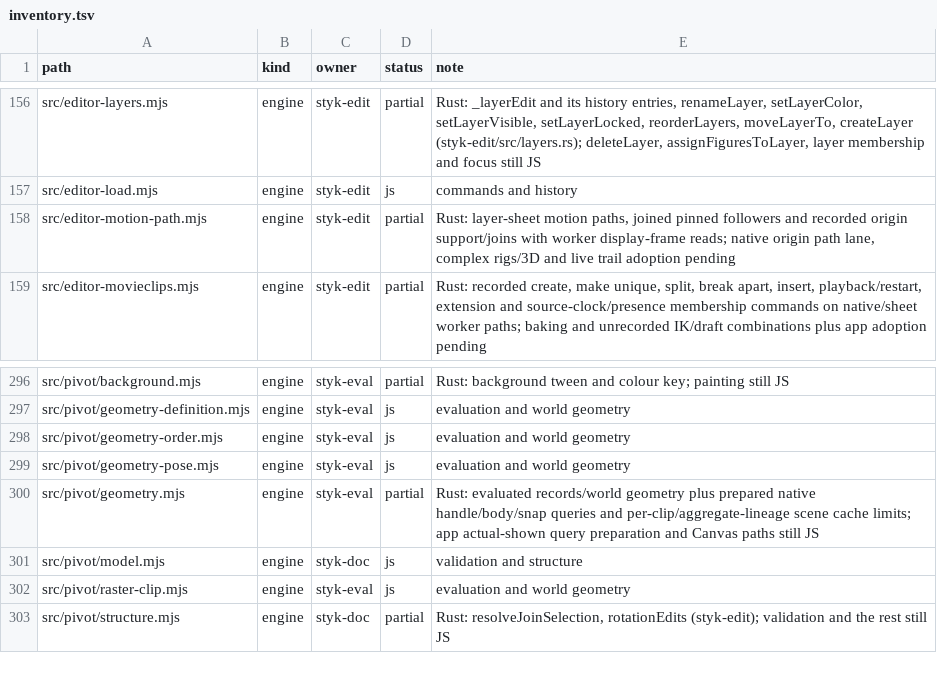
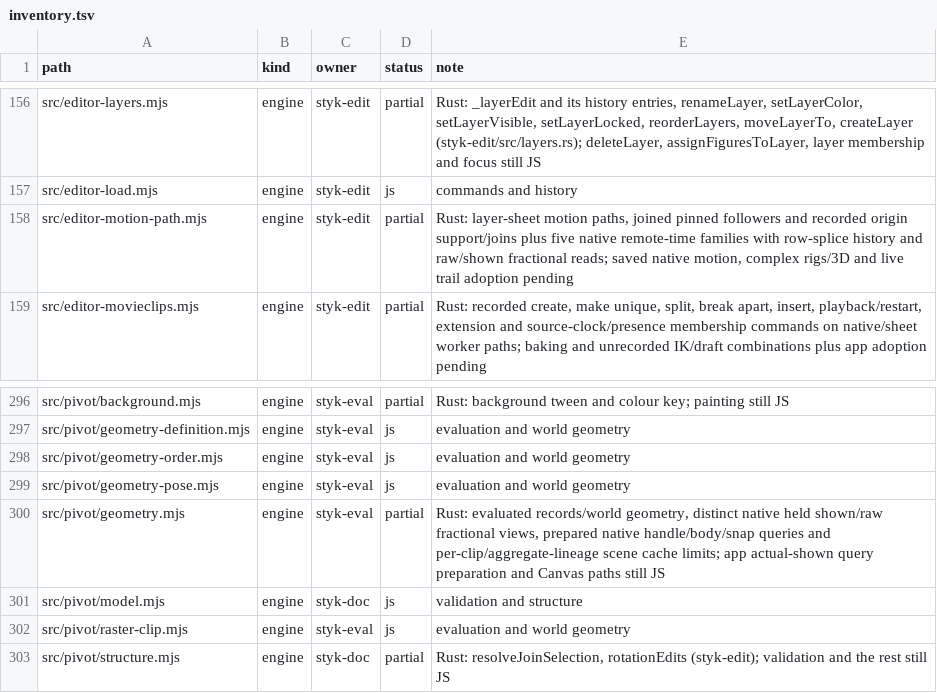
Before and after one commit to Belligerently/StykAnimate-App, a TSV file: engine/inventory.tsv, drawn as a sheet; only a part is shown, gaps mark what is left out.

Commit message:
Port recorded native origin motion and row-splice history
Reuse checked membership and history owners for five recorded native motion families. Keep held shown rows and raw fractional samples distinct in the bounded cache while preserving scalar channel clocks. Record portable API changes for mobile consumers; app gates remain unchanged.

```diff
--- a/engine/inventory.tsv
+++ b/engine/inventory.tsv
@@ -157,3 +157,3 @@ src/editor-layers.mjs	engine	styk-edit	partial	Rust: _layerEdit and its history
 src/editor-load.mjs	engine	styk-edit	js	commands and history
-src/editor-motion-path.mjs	engine	styk-edit	partial	Rust: layer-sheet motion paths, joined pinned followers and recorded origin support/joins with worker display-frame reads; native origin path lane, complex rigs/3D and live trail adoption pending
+src/editor-motion-path.mjs	engine	styk-edit	partial	Rust: layer-sheet motion paths, joined pinned followers and recorded origin support/joins plus five native remote-time families with row-splice history and raw/shown fractional reads; saved native motion, complex rigs/3D and live trail adoption pending
 src/editor-movieclips.mjs	engine	styk-edit	partial	Rust: recorded create, make unique, split, break apart, insert, playback/restart, extension and source-clock/presence membership commands on native/sheet worker paths; baking and unrecorded IK/draft combinations plus app adoption pending
@@ -299,3 +299,3 @@ src/pivot/geometry-order.mjs	engine	styk-eval	js	evaluation and world geometry
 src/pivot/geometry-pose.mjs	engine	styk-eval	js	evaluation and world geometry
-src/pivot/geometry.mjs	engine	styk-eval	partial	Rust: evaluated records/world geometry plus prepared native handle/body/snap queries and per-clip/aggregate-lineage scene cache limits; app actual-shown query preparation and Canvas paths still JS
+src/pivot/geometry.mjs	engine	styk-eval	partial	Rust: evaluated records/world geometry, distinct native held shown/raw fractional views, prepared native handle/body/snap queries and per-clip/aggregate-lineage scene cache limits; app actual-shown query preparation and Canvas paths still JS
 src/pivot/model.mjs	engine	styk-doc	js	validation and structure
```
Also changed, not shown: 16 other files.
